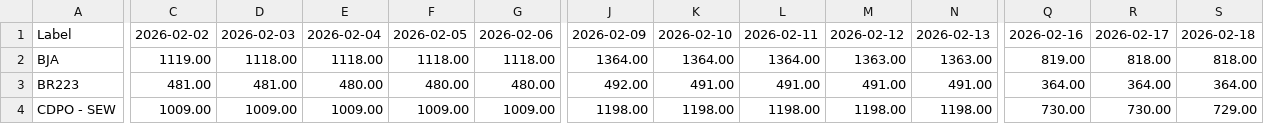
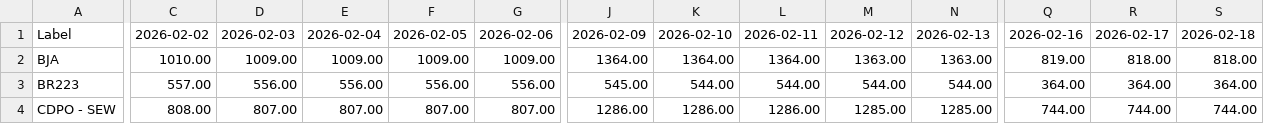
Before and after one commit to qaaph-zyld/Daily_Production_IT, a CSV file: PVS/Planned/Day/2_PVS_per_SEW.csv, drawn as a sheet; only a part is shown, gaps mark what is left out; the diff covers the shown part only; the diff names each change by its address in the sheet, - before the commit and + after, or states it on an @@ line.

```diff
--- a/PVS/Planned/Day/2_PVS_per_SEW.csv
+++ b/PVS/Planned/Day/2_PVS_per_SEW.csv
-C2: 1119.00
+C2: 1010.00
-D2: 1118.00
+D2: 1009.00
-E2: 1118.00
+E2: 1009.00
-F2: 1118.00
+F2: 1009.00
-G2: 1118.00
+G2: 1009.00
-C3: 481.00
+C3: 557.00
-D3: 481.00
+D3: 556.00
-E3: 480.00
+E3: 556.00
-F3: 480.00
+F3: 556.00
-G3: 480.00
+G3: 556.00
-J3: 492.00
+J3: 545.00
-K3: 491.00
+K3: 544.00
-L3: 491.00
+L3: 544.00
-M3: 491.00
+M3: 544.00
-N3: 491.00
+N3: 544.00
-C4: 1009.00
+C4: 808.00
-D4: 1009.00
+D4: 807.00
-E4: 1009.00
+E4: 807.00
-F4: 1009.00
+F4: 807.00
-G4: 1009.00
+G4: 807.00
-J4: 1198.00
+J4: 1286.00
-K4: 1198.00
+K4: 1286.00
-L4: 1198.00
+L4: 1286.00
-M4: 1198.00
+M4: 1285.00
-N4: 1198.00
+N4: 1285.00
-Q4: 730.00
+Q4: 744.00
-R4: 730.00
+R4: 744.00
-S4: 729.00
+S4: 744.00
```
Also changed, not shown: 127 edited cells elsewhere in this file, PVS/Debug/LTP_ref_extract.csv, PVS/Planned/Day/1_PVS_per_Project.csv, 10 other files.
